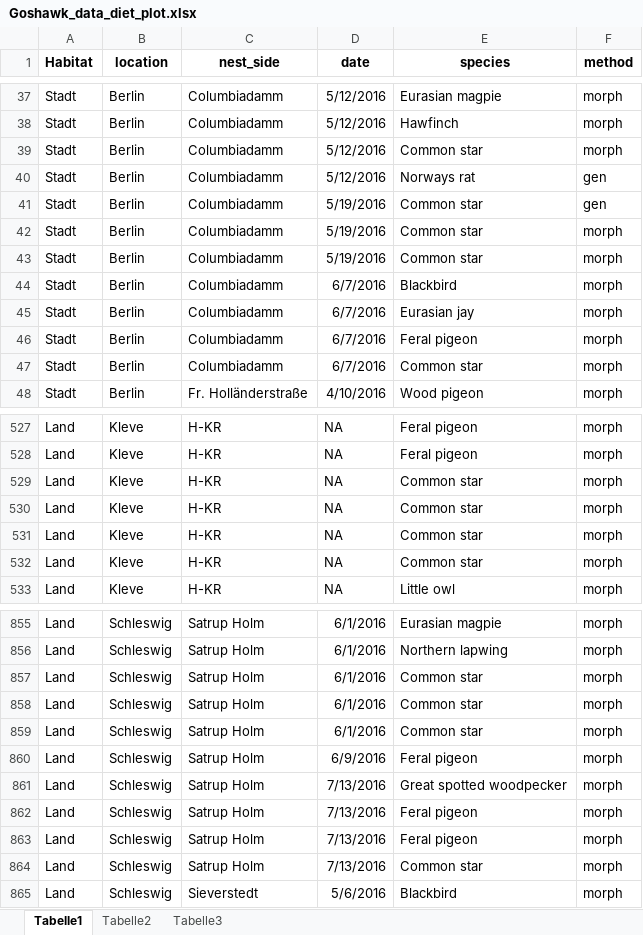
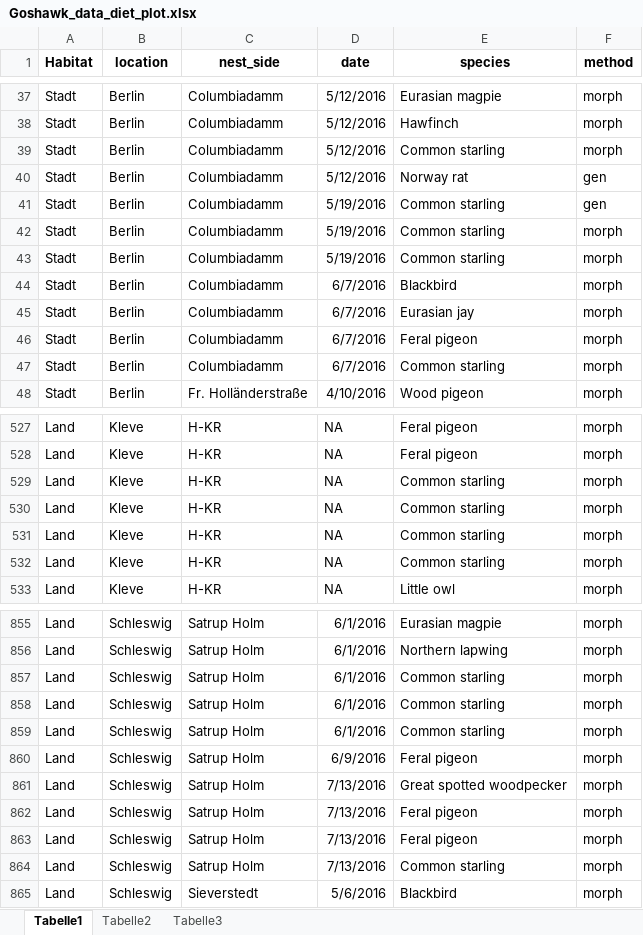
Before and after one commit to Merling-de-Chapa/accipiteR, an Excel workbook: source_data/Goshawk_data_diet_plot.xlsx, sheet Tabelle1, drawn as a sheet; only a part is shown, gaps mark what is left out; values as stored, in another font and other column widths than the file's, no borders; the diff covers the shown part only; the diff names each change by its address in the sheet, - before the commit and + after, or states it on an @@ line.

```diff
--- a/source_data/Goshawk_data_diet_plot.xlsx (sheet Tabelle1)
+++ b/source_data/Goshawk_data_diet_plot.xlsx (sheet Tabelle1)
-E39 (species): Common star
+E39 (species): Common starling
-E40 (species): Norways rat
+E40 (species): Norway rat
-E41:E43 (species): Common star
+E41:E43 (species): Common starling
-E47 (species): Common star
+E47 (species): Common starling
-E529:E532 (species): Common star
+E529:E532 (species): Common starling
-E857:E859 (species): Common star
+E857:E859 (species): Common starling
-E864 (species): Common star
+E864 (species): Common starling
```
Also changed, not shown: 35 edited cells elsewhere in this sheet, source_data/goshawk_data_death.xlsx, 3 other files.
